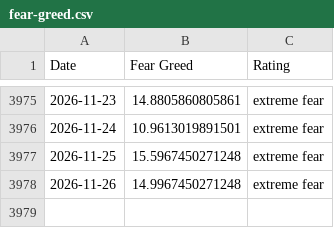
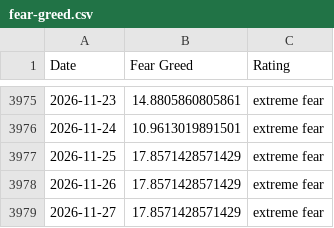
Before and after one commit to darrencjh8/fear-greed-data, a CSV file: fear-greed.csv, drawn as a sheet; only a part is shown, gaps mark what is left out.

```diff
--- a/fear-greed.csv
+++ b/fear-greed.csv
@@ -3976,3 +3976,4 @@ Date,Fear Greed,Rating
 2026-11-24,10.9613019891501,extreme fear
-2026-11-25,15.5967450271248,extreme fear
-2026-11-26,14.9967450271248,extreme fear
+2026-11-25,17.8571428571429,extreme fear
+2026-11-26,17.8571428571429,extreme fear
+2026-11-27,17.8571428571429,extreme fear
```
Also changed, not shown: datasets/cnn_fear_greed.csv, 1 other file.
